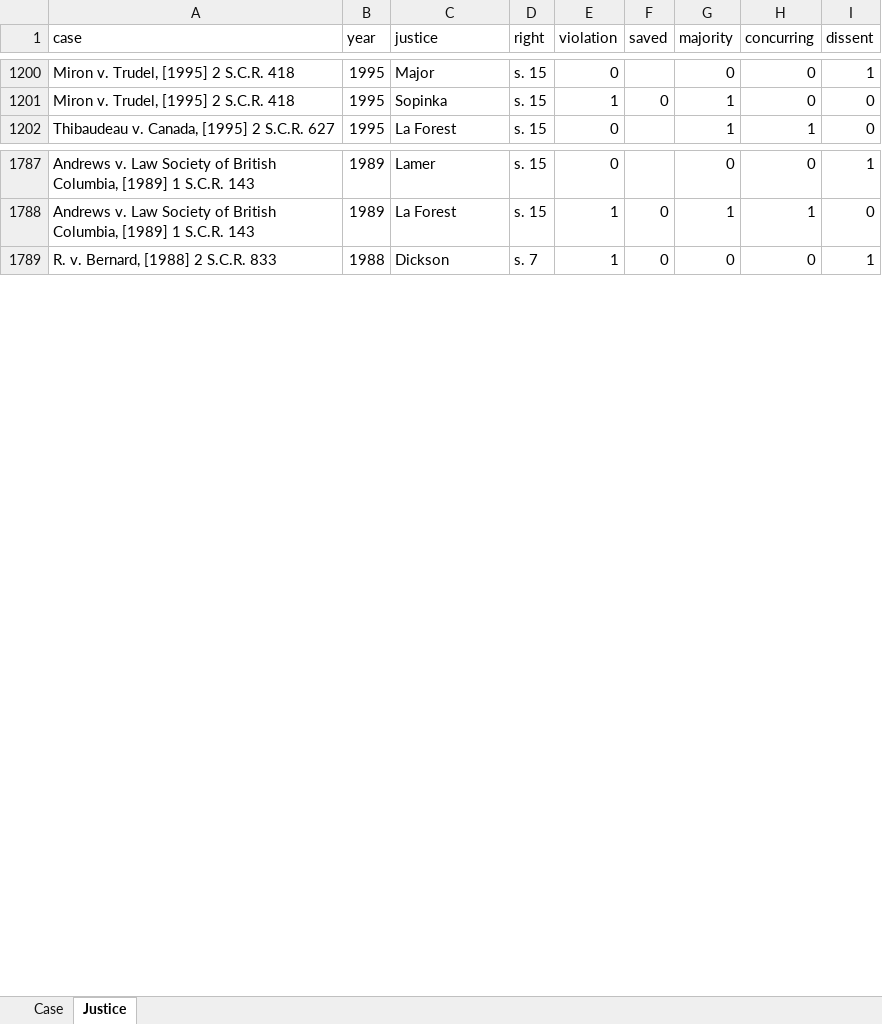
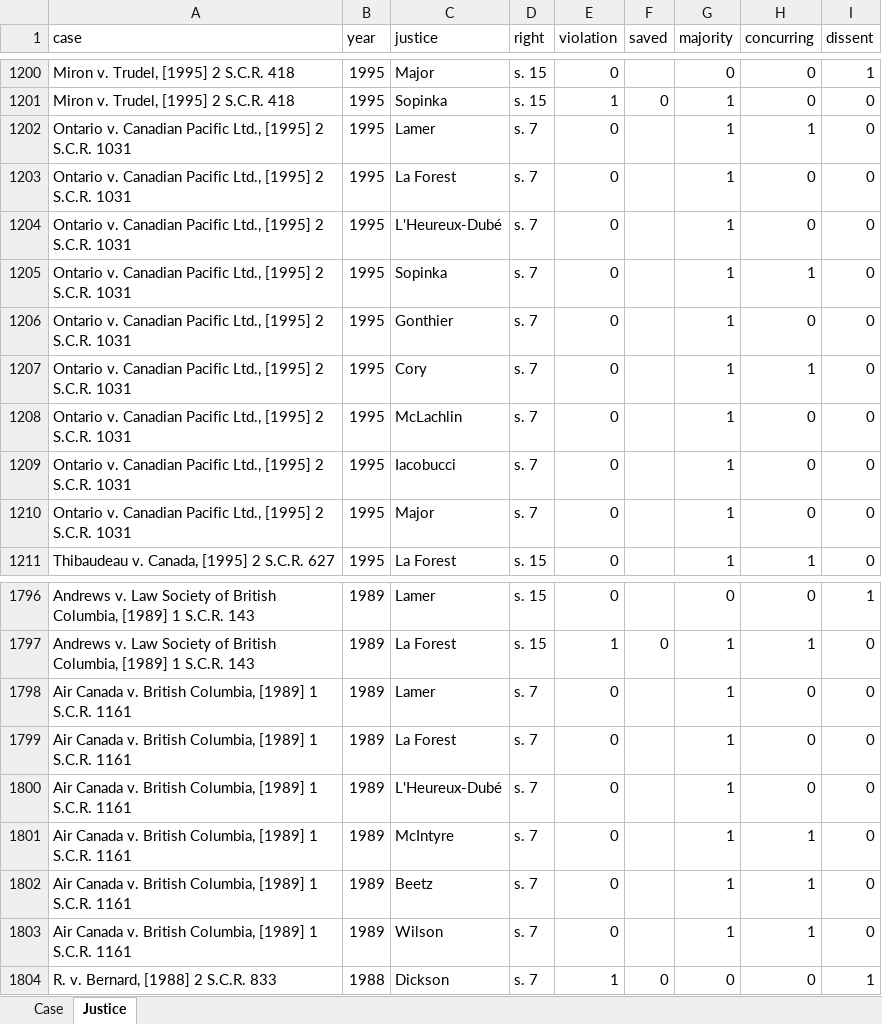
Before and after one commit to dclarke7/SCCJR, an Excel workbook: jr_data.xlsx, sheet Justice, drawn as a sheet; only a part is shown, gaps mark what is left out; values as stored, in another font and other column widths than the file's, no borders; the diff names each change by its address in the sheet, - before the commit and + after, or states it on an @@ line.

Commit message:
add ON v. Canadian Pacific & Air Canada v. BC

```diff
--- a/jr_data.xlsx (sheet Justice)
+++ b/jr_data.xlsx (sheet Justice)
+row 1202: Ontario v. Canadian Pacific Ltd., [1995] 2 S.C.R. 1031 | 1995 | Lamer | s. 7 | 0 |  | 1 | 1 | 0
+row 1203: Ontario v. Canadian Pacific Ltd., [1995] 2 S.C.R. 1031 | 1995 | La Forest | s. 7 | 0 |  | 1 | 0 | 0
+row 1204: Ontario v. Canadian Pacific Ltd., [1995] 2 S.C.R. 1031 | 1995 | L'Heureux-Dubé | s. 7 | 0 |  | 1 | 0 | 0
+row 1205: Ontario v. Canadian Pacific Ltd., [1995] 2 S.C.R. 1031 | 1995 | Sopinka | s. 7 | 0 |  | 1 | 1 | 0
+row 1206: Ontario v. Canadian Pacific Ltd., [1995] 2 S.C.R. 1031 | 1995 | Gonthier | s. 7 | 0 |  | 1 | 0 | 0
+row 1207: Ontario v. Canadian Pacific Ltd., [1995] 2 S.C.R. 1031 | 1995 | Cory | s. 7 | 0 |  | 1 | 1 | 0
+row 1208: Ontario v. Canadian Pacific Ltd., [1995] 2 S.C.R. 1031 | 1995 | McLachlin | s. 7 | 0 |  | 1 | 0 | 0
+row 1209: Ontario v. Canadian Pacific Ltd., [1995] 2 S.C.R. 1031 | 1995 | Iacobucci | s. 7 | 0 |  | 1 | 0 | 0
+row 1210: Ontario v. Canadian Pacific Ltd., [1995] 2 S.C.R. 1031 | 1995 | Major | s. 7 | 0 |  | 1 | 0 | 0
+row 1798: Air Canada v. British Columbia, [1989] 1 S.C.R. 1161 | 1989 | Lamer | s. 7 | 0 |  | 1 | 0 | 0
+row 1799: Air Canada v. British Columbia, [1989] 1 S.C.R. 1161 | 1989 | La Forest | s. 7 | 0 |  | 1 | 0 | 0
+row 1800: Air Canada v. British Columbia, [1989] 1 S.C.R. 1161 | 1989 | L'Heureux-Dubé | s. 7 | 0 |  | 1 | 0 | 0
+row 1801: Air Canada v. British Columbia, [1989] 1 S.C.R. 1161 | 1989 | McIntyre | s. 7 | 0 |  | 1 | 1 | 0
+row 1802: Air Canada v. British Columbia, [1989] 1 S.C.R. 1161 | 1989 | Beetz | s. 7 | 0 |  | 1 | 1 | 0
+row 1803: Air Canada v. British Columbia, [1989] 1 S.C.R. 1161 | 1989 | Wilson | s. 7 | 0 |  | 1 | 1 | 0
```
Also changed, not shown: sheet Case.
